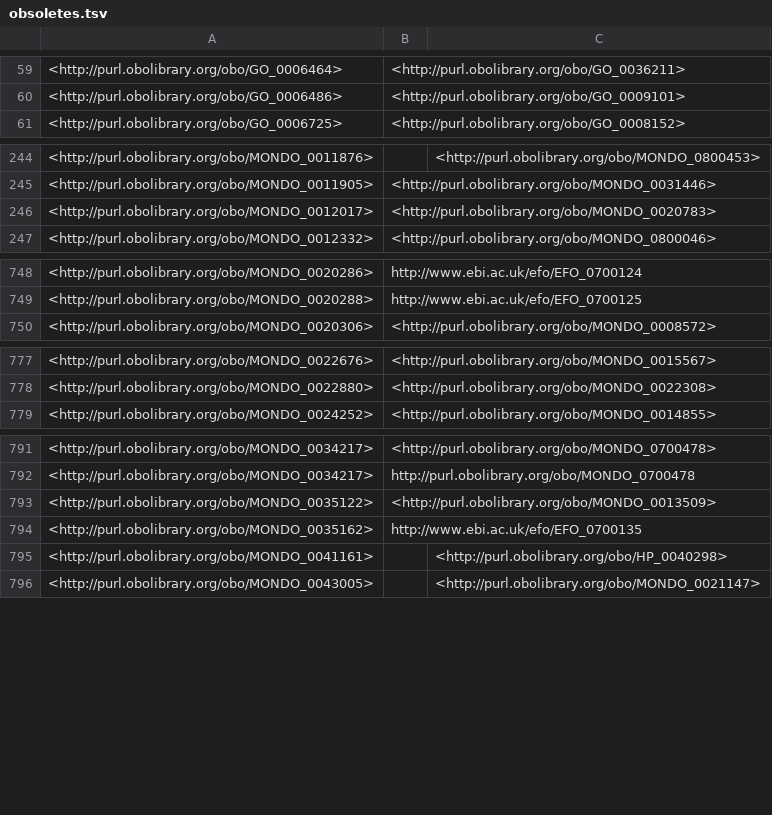
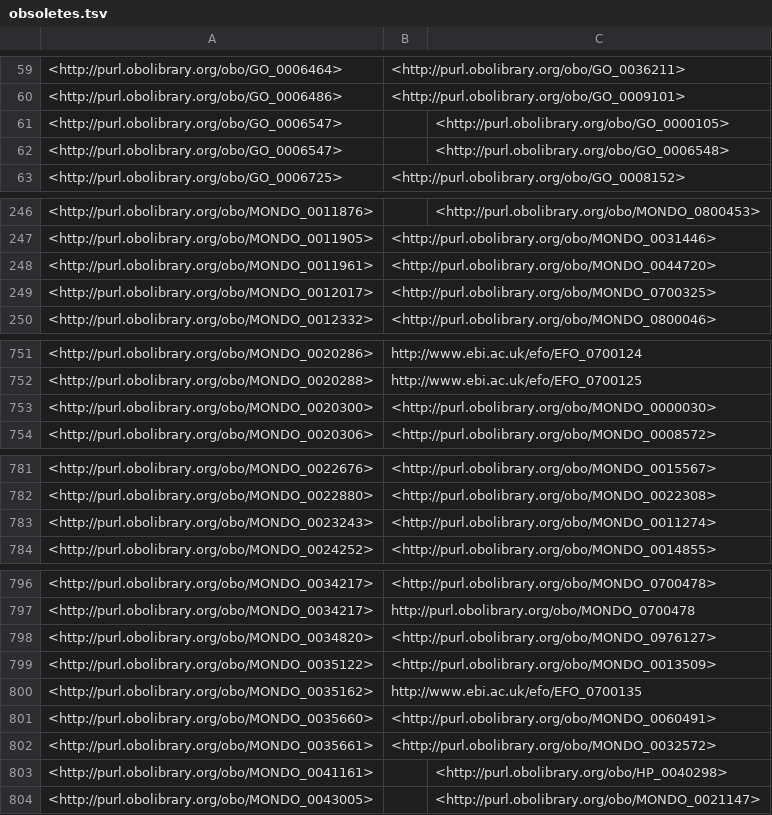
Before and after one commit to EBISPOT/efo, a TSV file: src/ontology/reports/obsoletes.tsv, drawn as a sheet; only a part is shown, gaps mark what is left out; the diff covers the shown part only.

```diff
--- a/src/ontology/reports/obsoletes.tsv
+++ b/src/ontology/reports/obsoletes.tsv
@@ -60,2 +60,4 @@
 <http://purl.obolibrary.org/obo/GO_0006486>	<http://purl.obolibrary.org/obo/GO_0009101>	
+<http://purl.obolibrary.org/obo/GO_0006547>		<http://purl.obolibrary.org/obo/GO_0000105>
+<http://purl.obolibrary.org/obo/GO_0006547>		<http://purl.obolibrary.org/obo/GO_0006548>
 <http://purl.obolibrary.org/obo/GO_0006725>	<http://purl.obolibrary.org/obo/GO_0008152>	
@@ -245,3 +247,4 @@
 <http://purl.obolibrary.org/obo/MONDO_0011905>	<http://purl.obolibrary.org/obo/MONDO_0031446>	
-<http://purl.obolibrary.org/obo/MONDO_0012017>	<http://purl.obolibrary.org/obo/MONDO_0020783>	
+<http://purl.obolibrary.org/obo/MONDO_0011961>	<http://purl.obolibrary.org/obo/MONDO_0044720>	
+<http://purl.obolibrary.org/obo/MONDO_0012017>	<http://purl.obolibrary.org/obo/MONDO_0700325>	
 <http://purl.obolibrary.org/obo/MONDO_0012332>	<http://purl.obolibrary.org/obo/MONDO_0800046>	
@@ -749,2 +752,3 @@
 <http://purl.obolibrary.org/obo/MONDO_0020288>	"http://www.ebi.ac.uk/efo/EFO_0700125"	
+<http://purl.obolibrary.org/obo/MONDO_0020300>	<http://purl.obolibrary.org/obo/MONDO_0000030>	
 <http://purl.obolibrary.org/obo/MONDO_0020306>	<http://purl.obolibrary.org/obo/MONDO_0008572>	
@@ -778,2 +782,3 @@
 <http://purl.obolibrary.org/obo/MONDO_0022880>	<http://purl.obolibrary.org/obo/MONDO_0022308>	
+<http://purl.obolibrary.org/obo/MONDO_0023243>	<http://purl.obolibrary.org/obo/MONDO_0011274>	
 <http://purl.obolibrary.org/obo/MONDO_0024252>	<http://purl.obolibrary.org/obo/MONDO_0014855>	
@@ -792,4 +797,7 @@
 <http://purl.obolibrary.org/obo/MONDO_0034217>	"http://purl.obolibrary.org/obo/MONDO_0700478"	
+<http://purl.obolibrary.org/obo/MONDO_0034820>	<http://purl.obolibrary.org/obo/MONDO_0976127>	
 <http://purl.obolibrary.org/obo/MONDO_0035122>	<http://purl.obolibrary.org/obo/MONDO_0013509>	
 <http://purl.obolibrary.org/obo/MONDO_0035162>	"http://www.ebi.ac.uk/efo/EFO_0700135"	
+<http://purl.obolibrary.org/obo/MONDO_0035660>	<http://purl.obolibrary.org/obo/MONDO_0060491>	
+<http://purl.obolibrary.org/obo/MONDO_0035661>	<http://purl.obolibrary.org/obo/MONDO_0032572>	
 <http://purl.obolibrary.org/obo/MONDO_0041161>		<http://purl.obolibrary.org/obo/HP_0040298>
```
Also changed, not shown: 1 added row elsewhere in this file, src/ontology/reports/class-count-by-prefix.tsv, src/ontology/reports/mondo_obsolete_import_check.tsv, 25 other files.
